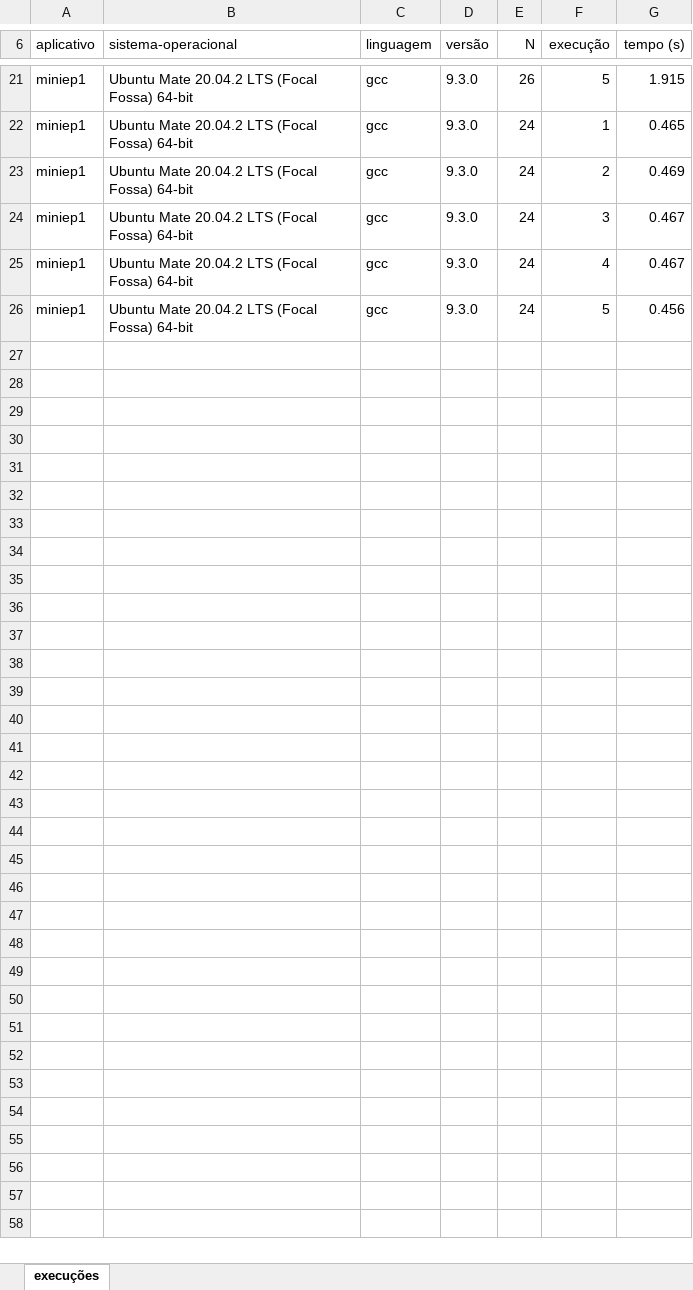
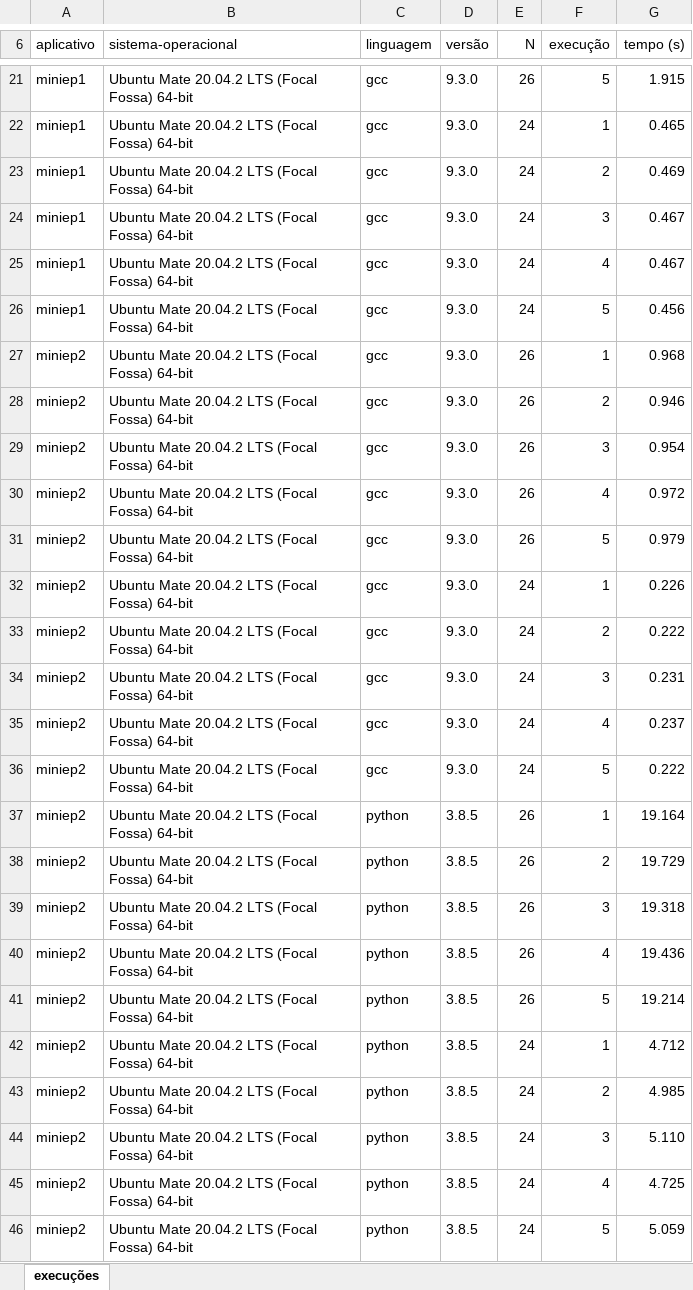
Before and after one commit to cirobr/mac5742-programacao-paralela, an Excel workbook: mini-ep2/execuções.xlsx, sheet execuções, drawn as a sheet; only a part is shown, gaps mark what is left out; values as stored, in another font and other column widths than the file's, no borders; the diff names each change by its address in the sheet, - before the commit and + after, or states it on an @@ line.

Commit message:
mini-ep2 final

```diff
--- a/mini-ep2/execuções.xlsx (sheet execuções)
+++ b/mini-ep2/execuções.xlsx (sheet execuções)
+row 27: miniep2 | Ubuntu Mate 20.04.2 LTS (Focal Fossa) 64-bit | gcc | 9.3.0 | 26 | 1 | 0.968
+row 28: miniep2 | Ubuntu Mate 20.04.2 LTS (Focal Fossa) 64-bit | gcc | 9.3.0 | 26 | 2 | 0.946
+row 29: miniep2 | Ubuntu Mate 20.04.2 LTS (Focal Fossa) 64-bit | gcc | 9.3.0 | 26 | 3 | 0.954
+row 30: miniep2 | Ubuntu Mate 20.04.2 LTS (Focal Fossa) 64-bit | gcc | 9.3.0 | 26 | 4 | 0.972
+row 31: miniep2 | Ubuntu Mate 20.04.2 LTS (Focal Fossa) 64-bit | gcc | 9.3.0 | 26 | 5 | 0.979
+row 32: miniep2 | Ubuntu Mate 20.04.2 LTS (Focal Fossa) 64-bit | gcc | 9.3.0 | 24 | 1 | 0.226
+row 33: miniep2 | Ubuntu Mate 20.04.2 LTS (Focal Fossa) 64-bit | gcc | 9.3.0 | 24 | 2 | 0.222
+row 34: miniep2 | Ubuntu Mate 20.04.2 LTS (Focal Fossa) 64-bit | gcc | 9.3.0 | 24 | 3 | 0.231
+row 35: miniep2 | Ubuntu Mate 20.04.2 LTS (Focal Fossa) 64-bit | gcc | 9.3.0 | 24 | 4 | 0.237
+row 36: miniep2 | Ubuntu Mate 20.04.2 LTS (Focal Fossa) 64-bit | gcc | 9.3.0 | 24 | 5 | 0.222
+row 37: miniep2 | Ubuntu Mate 20.04.2 LTS (Focal Fossa) 64-bit | python | 3.8.5 | 26 | 1 | 19.164
+row 38: miniep2 | Ubuntu Mate 20.04.2 LTS (Focal Fossa) 64-bit | python | 3.8.5 | 26 | 2 | 19.729
+row 39: miniep2 | Ubuntu Mate 20.04.2 LTS (Focal Fossa) 64-bit | python | 3.8.5 | 26 | 3 | 19.318
+row 40: miniep2 | Ubuntu Mate 20.04.2 LTS (Focal Fossa) 64-bit | python | 3.8.5 | 26 | 4 | 19.436
+row 41: miniep2 | Ubuntu Mate 20.04.2 LTS (Focal Fossa) 64-bit | python | 3.8.5 | 26 | 5 | 19.214
+row 42: miniep2 | Ubuntu Mate 20.04.2 LTS (Focal Fossa) 64-bit | python | 3.8.5 | 24 | 1 | 4.712
+row 43: miniep2 | Ubuntu Mate 20.04.2 LTS (Focal Fossa) 64-bit | python | 3.8.5 | 24 | 2 | 4.985
+row 44: miniep2 | Ubuntu Mate 20.04.2 LTS (Focal Fossa) 64-bit | python | 3.8.5 | 24 | 3 | 5.110
+row 45: miniep2 | Ubuntu Mate 20.04.2 LTS (Focal Fossa) 64-bit | python | 3.8.5 | 24 | 4 | 4.725
+row 46: miniep2 | Ubuntu Mate 20.04.2 LTS (Focal Fossa) 64-bit | python | 3.8.5 | 24 | 5 | 5.059
```
Also changed, not shown: 2 other files.
